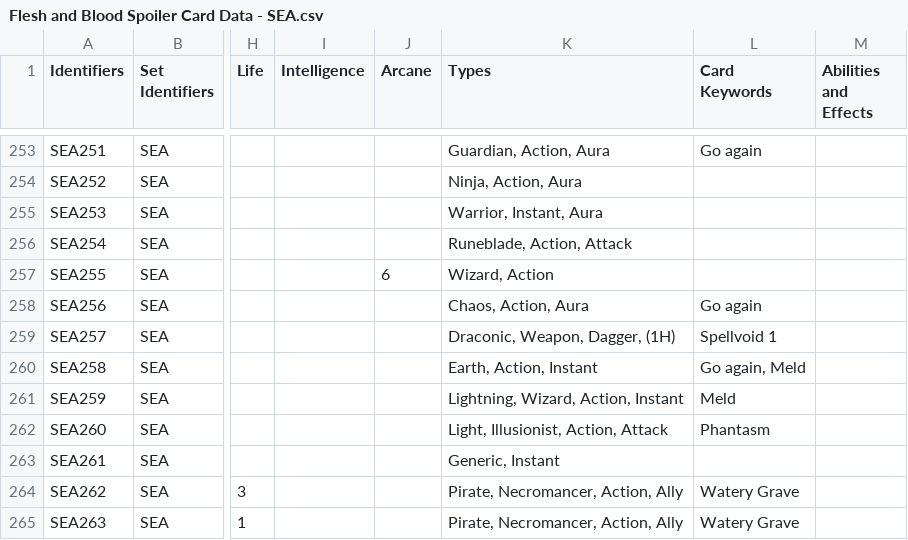
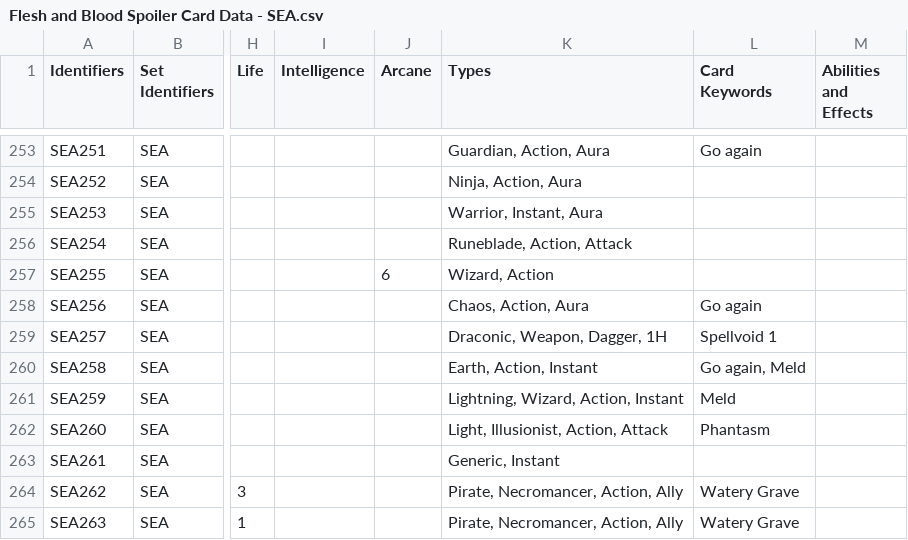
Before and after one commit to fabrary/cards, a CSV file: packages/cards/scripts/Spoiled/Flesh and Blood Spoiler Card Data - SEA.csv, drawn as a sheet; only a part is shown, gaps mark what is left out; the diff names each change by its address in the sheet, - before the commit and + after, or states it on an @@ line.

```diff
--- a/packages/cards/scripts/Spoiled/Flesh and Blood Spoiler Card Data - SEA.csv
+++ b/packages/cards/scripts/Spoiled/Flesh and Blood Spoiler Card Data - SEA.csv
-K259 (Types): Draconic, Weapon, Dagger, (1H)
+K259 (Types): Draconic, Weapon, Dagger, 1H
```
Also changed, not shown: 6 other files.
